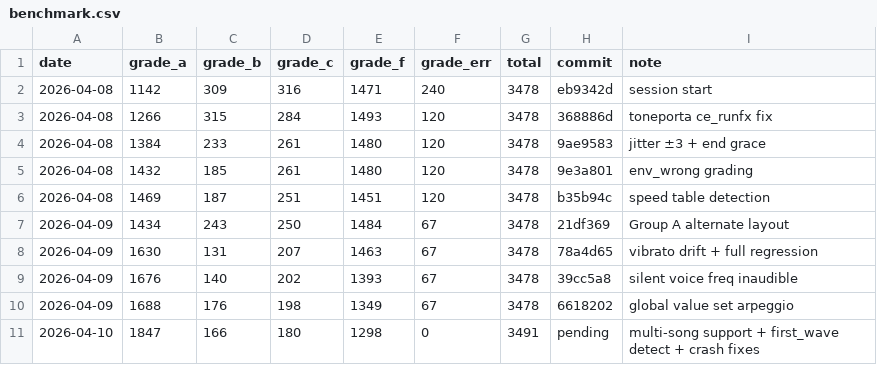
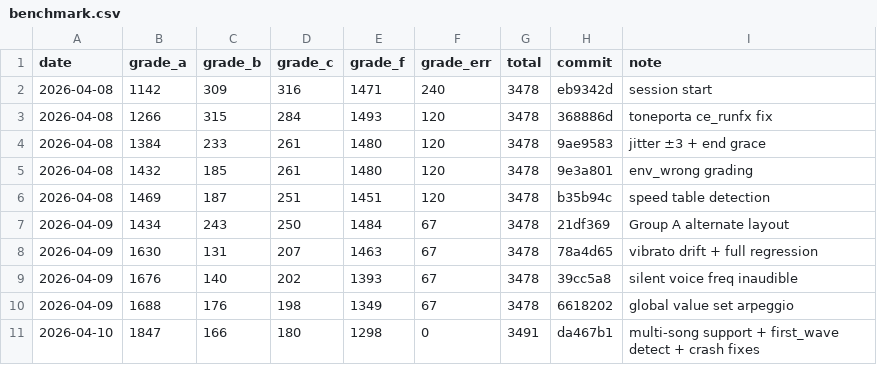
Before and after one commit to josteint/sidfinity, a CSV file: docs/benchmark.csv, drawn as a sheet.

Commit message:
Update benchmark with commit hash

```diff
--- a/docs/benchmark.csv
+++ b/docs/benchmark.csv
@@ -10,2 +10,2 @@ date,grade_a,grade_b,grade_c,grade_f,grade_err,total,commit,note
 2026-04-09,1688,176,198,1349,67,3478,6618202,global value set arpeggio
-2026-04-10,1847,166,180,1298,0,3491,pending,multi-song support + first_wave detect + crash fixes
+2026-04-10,1847,166,180,1298,0,3491,da467b1,multi-song support + first_wave detect + crash fixes
```
